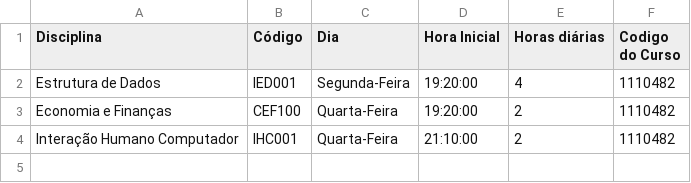
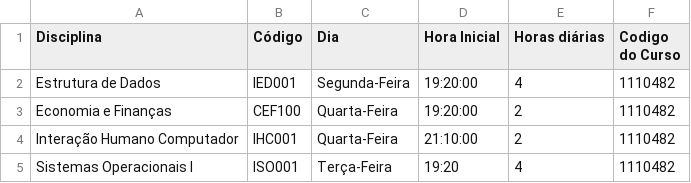
Before and after one commit to ADS3semestre/SistemaContratacaoDocentes, a CSV file: files/disciplinas.csv, drawn as a sheet; the diff names each change by its address in the sheet, - before the commit and + after, or states it on an @@ line.

Commit message:
adding addDisciplina to CSVController

```diff
--- a/files/disciplinas.csv
+++ b/files/disciplinas.csv
+row 5: Sistemas Operacionais I | ISO001 | Terça-Feira | 19:20 | 4 | 1110482
```
Also changed, not shown: 3 other files.
